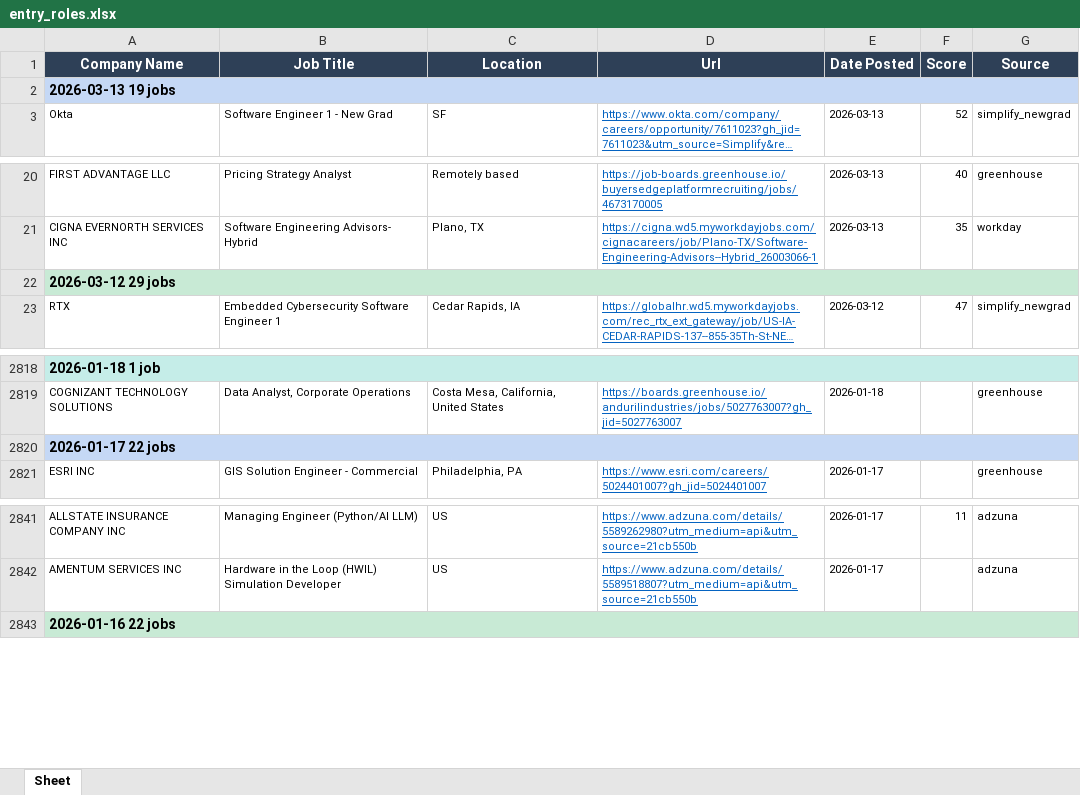
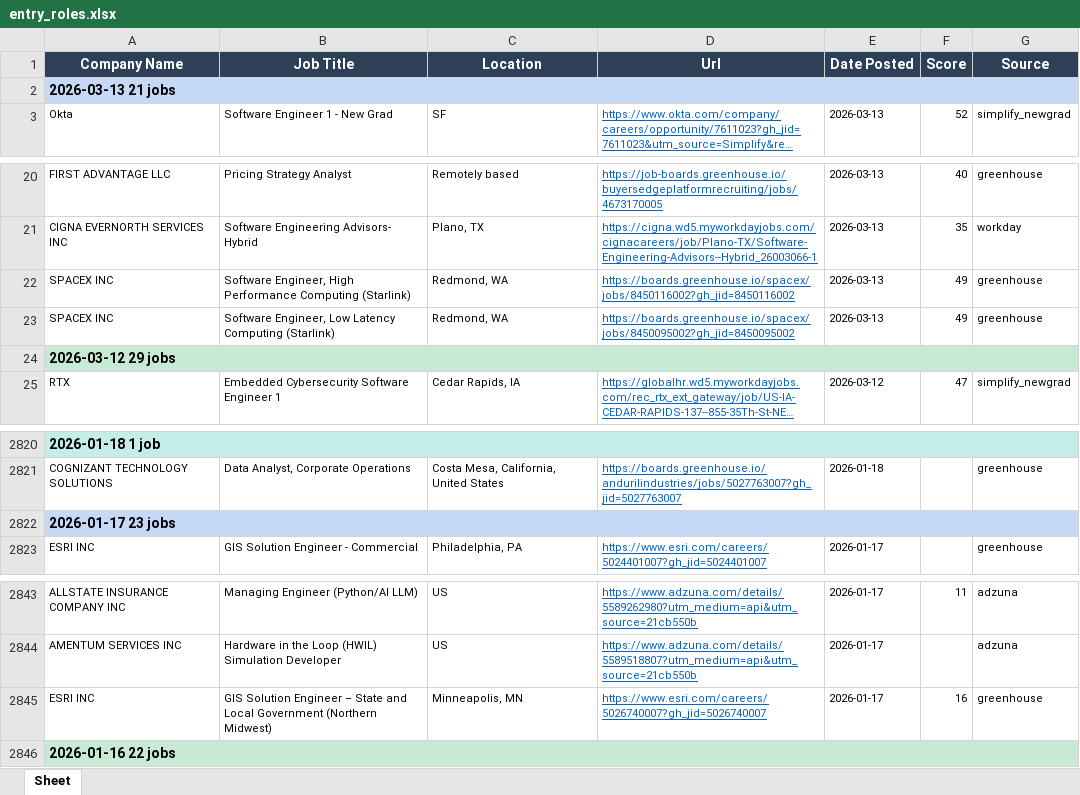
Before and after one commit to egnyani/srx-ent-role-xf, an Excel workbook: output/entry_roles.xlsx, sheet Sheet, drawn as a sheet; only a part is shown, gaps mark what is left out; long unchanged cells end in …; values as stored, in another font and other column widths than the file's, no borders; addresses are those after the commit; the diff names each change by its address in the sheet, - before the commit and + after, or states it on an @@ line.

```diff
--- a/output/entry_roles.xlsx (sheet Sheet)
+++ b/output/entry_roles.xlsx (sheet Sheet)
-A2 (Company Name): 2026-03-13 19 jobs
+A2 (Company Name): 2026-03-13 21 jobs
+row 22: SPACEX INC | Software Engineer, High Performance Computing (Starlink) | Redmond, WA | https://boards.greenhouse.io/spacex/jobs/8450116002?gh_jid=8450116002 | 2026-03-13 | 49 | greenhouse
+row 23: SPACEX INC | Software Engineer, Low Latency Computing (Starlink) | Redmond, WA | https://boards.greenhouse.io/spacex/jobs/8450095002?gh_jid=8450095002 | 2026-03-13 | 49 | greenhouse
-A2822 (Company Name): 2026-01-17 22 jobs
+A2822 (Company Name): 2026-01-17 23 jobs
+row 2845: ESRI INC | GIS Solution Engineer – State and Local Government (Northern Midwest) | Minneapolis, MN | https://www.esri.com/careers/5026740007?gh_jid=5026740007 | 2026-01-17 | 16 | greenhouse
```
Also changed, not shown: 2 other files.
